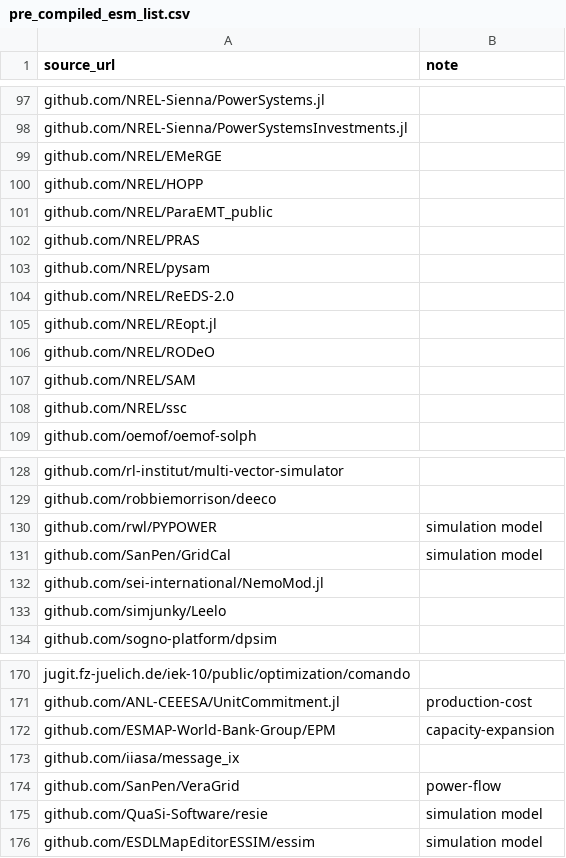
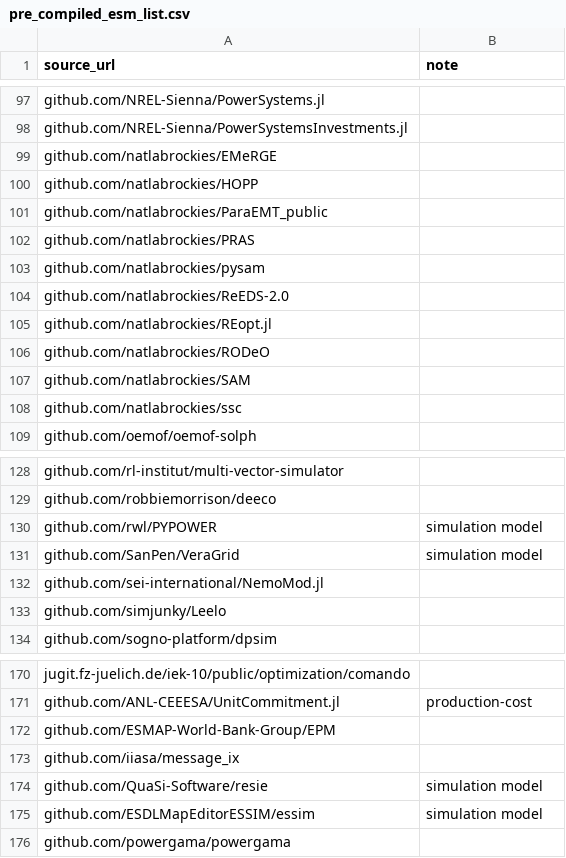
Before and after one commit to open-energy-transition/openmod-tracker, a CSV file: inventory/pre_compiled_esm_list.csv, drawn as a sheet; only a part is shown, gaps mark what is left out.

```diff
--- a/inventory/pre_compiled_esm_list.csv
+++ b/inventory/pre_compiled_esm_list.csv
@@ -98,12 +98,12 @@ github.com/NREL-Sienna/PowerSystems.jl,
 github.com/NREL-Sienna/PowerSystemsInvestments.jl,
-github.com/NREL/EMeRGE,
-github.com/NREL/HOPP,
-github.com/NREL/ParaEMT_public,
-github.com/NREL/PRAS,
-github.com/NREL/pysam,
-github.com/NREL/ReEDS-2.0,
-github.com/NREL/REopt.jl,
-github.com/NREL/RODeO,
-github.com/NREL/SAM,
-github.com/NREL/ssc,
+github.com/natlabrockies/EMeRGE,
+github.com/natlabrockies/HOPP,
+github.com/natlabrockies/ParaEMT_public,
+github.com/natlabrockies/PRAS,
+github.com/natlabrockies/pysam,
+github.com/natlabrockies/ReEDS-2.0,
+github.com/natlabrockies/REopt.jl,
+github.com/natlabrockies/RODeO,
+github.com/natlabrockies/SAM,
+github.com/natlabrockies/ssc,
 github.com/oemof/oemof-solph,
@@ -130,3 +130,3 @@ github.com/robbiemorrison/deeco,
 github.com/rwl/PYPOWER,simulation model
-github.com/SanPen/GridCal,simulation model
+github.com/SanPen/VeraGrid,simulation model
 github.com/sei-international/NemoMod.jl,
@@ -171,6 +171,6 @@ jugit.fz-juelich.de/iek-10/public/optimization/comando,
 github.com/ANL-CEEESA/UnitCommitment.jl,production-cost
-github.com/ESMAP-World-Bank-Group/EPM,capacity-expansion
+github.com/ESMAP-World-Bank-Group/EPM,
 github.com/iiasa/message_ix,
-github.com/SanPen/VeraGrid,power-flow
 github.com/QuaSi-Software/resie,simulation model
 github.com/ESDLMapEditorESSIM/essim,simulation model
+github.com/powergama/powergama
```
Also changed, not shown: 15 other files.
